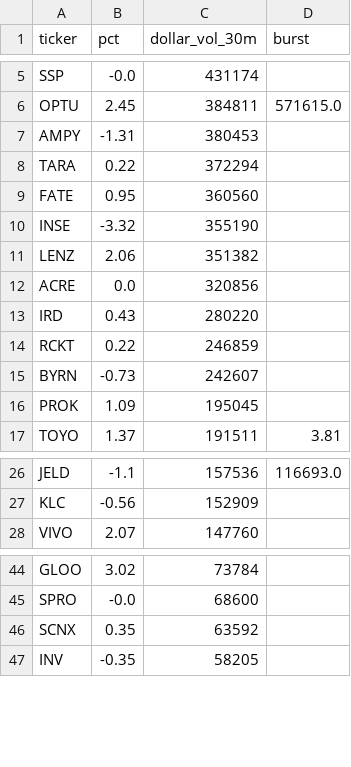
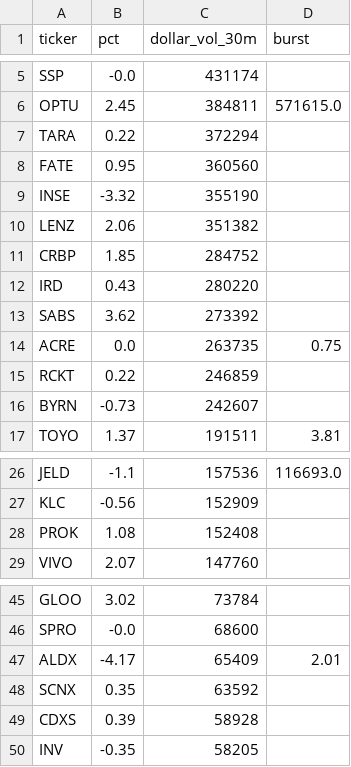
Before and after one commit to virgolaema/pump-search, a CSV file: data/hotlist.csv, drawn as a sheet; only a part is shown, gaps mark what is left out; removed rows and columns are numbered as before the commit, all else as after; the diff names each change by its address in the sheet, - before the commit and + after, or states it on an @@ line.

```diff
--- a/data/hotlist.csv
+++ b/data/hotlist.csv
-row 7: AMPY | -1.31 | 380453
-row 12: ACRE | 0.0 | 320856
+row 11: CRBP | 1.85 | 284752
+row 13: SABS | 3.62 | 273392
+row 14: ACRE | 0.0 | 263735 | 0.75
-row 16: PROK | 1.09 | 195045
+row 28: PROK | 1.08 | 152408
+row 47: ALDX | -4.17 | 65409 | 2.01
+row 49: CDXS | 0.39 | 58928
```
Also changed, not shown: data/runlog.csv, data/st_trending.csv, 2 other files.
